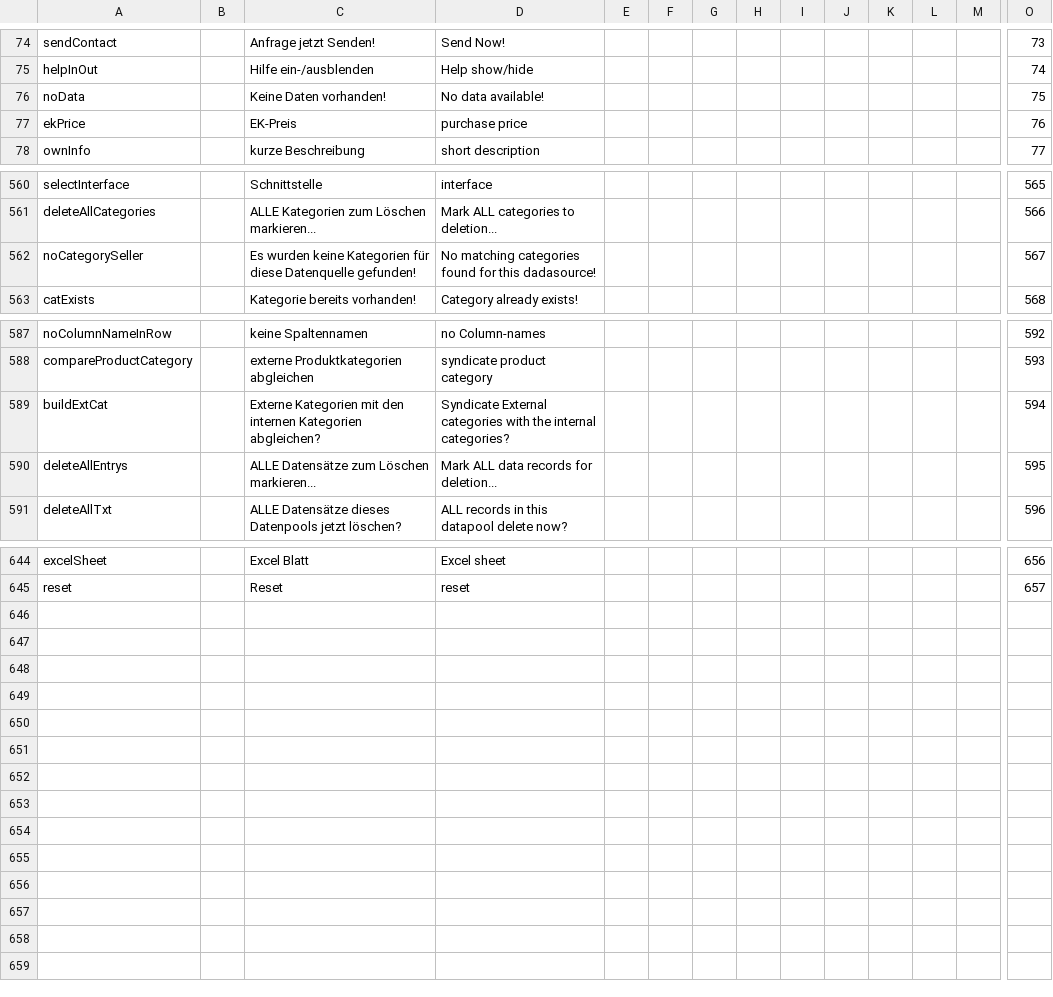
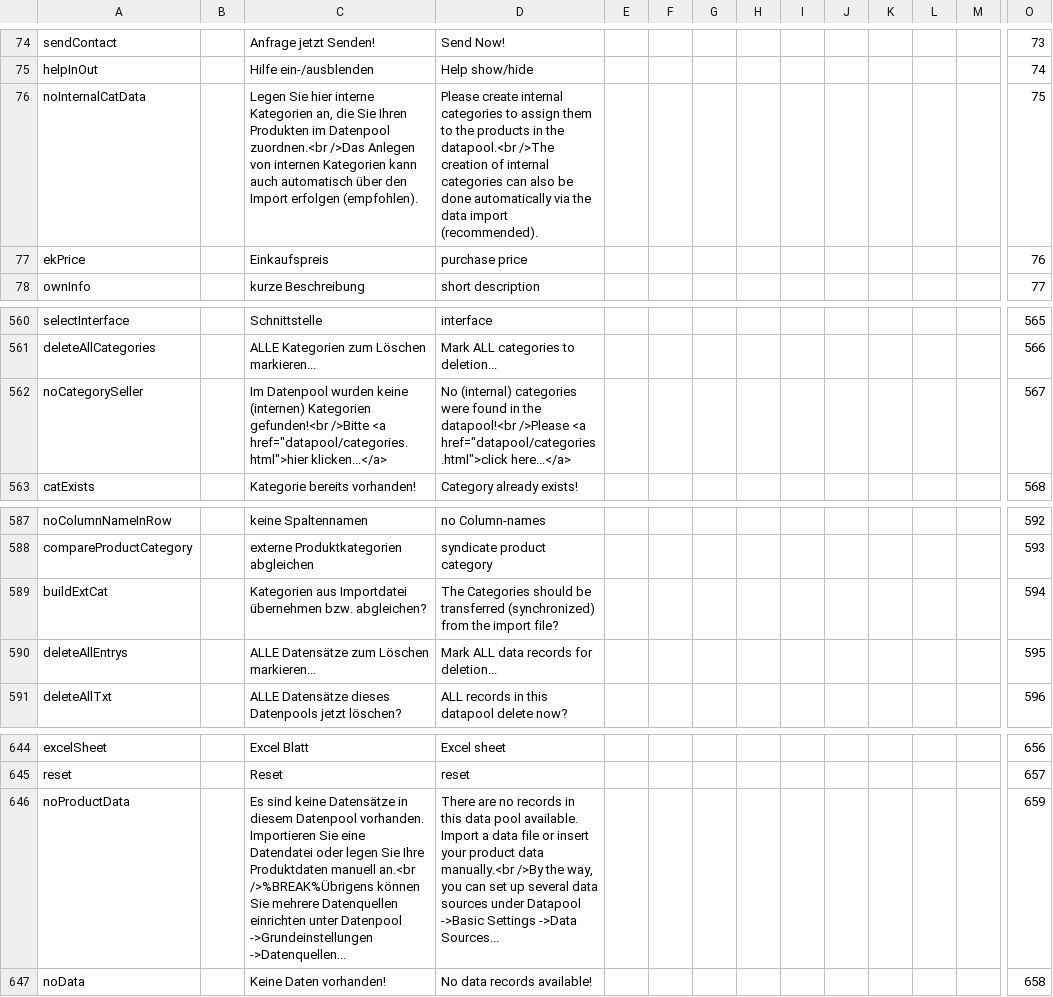
Before and after one commit to Guzi86/csvtxt, a CSV file: placeholder.csv, drawn as a sheet; only a part is shown, gaps mark what is left out; removed rows and columns are numbered as before the commit, all else as after; rows hold the shown columns only; the diff names each change by its address in the sheet, - before the commit and + after, or states it on an @@ line.

Commit message:
update placeholder

```diff
--- a/placeholder.csv
+++ b/placeholder.csv
-row 76: noData |  | Keine Daten vorhanden! | No data available! |  |  |  |  |  |  |  |  |  | 75
+row 76: noInternalCatData |  | Legen Sie hier interne Kategorien an, die Sie Ihren Produkten im Datenpool zuordnen.<br />Das Anlegen von internen Kategorien kann auch automatisch über den Import erfolgen (empfohlen). | Please create internal categories to assign them to the products in the datapool.<br />The creation of internal categories can also be done automatically via the data import (recommended). |  |  |  |  |  |  |  |  |  | 75
-C77: EK-Preis
+C77: Einkaufspreis
-C562: Es wurden keine Kategorien für diese Datenquelle gefunden!
+C562: Im Datenpool wurden keine (internen) Kategorien gefunden!<br />Bitte <a href="datapool/categories.html">hier klicken...</a>
-D562: No matching categories found for this dadasource!
+D562: No (internal) categories were found in the datapool!<br />Please <a href="datapool/categories.html">click here...</a>
-C589: Externe Kategorien mit den internen Kategorien abgleichen?
+C589: Kategorien aus Importdatei übernehmen bzw. abgleichen?
-D589: Syndicate External categories with the internal categories?
+D589: The Categories should be transferred (synchronized) from the import file?
+row 646: noProductData |  | Es sind keine Datensätze in diesem Datenpool vorhanden. Importieren Sie eine Datendatei oder legen Sie Ihre Produktdaten manuell an.<br />%BREAK%Übrigens können Sie mehrere Datenquellen einrichten unter Datenpool ->Grundeinstellungen ->Datenquellen... | There are no records in this data pool available. Import a data file or insert your product data manually.<br />By the way, you can set up several data sources under Datapool ->Basic Settings ->Data Sources... |  |  |  |  |  |  |  |  |  | 659
+row 647: noData |  | Keine Daten vorhanden! | No data records available! |  |  |  |  |  |  |  |  |  | 658
```
